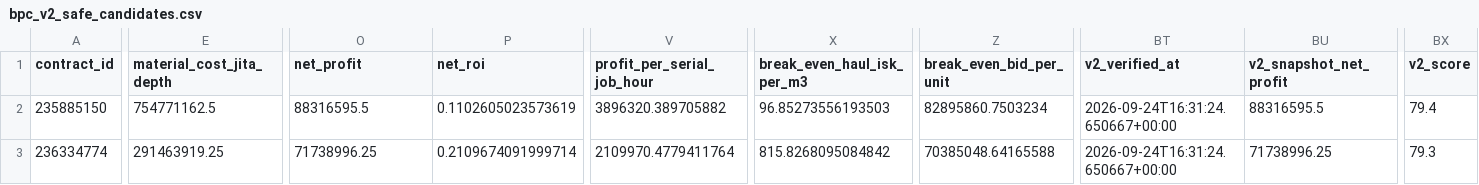
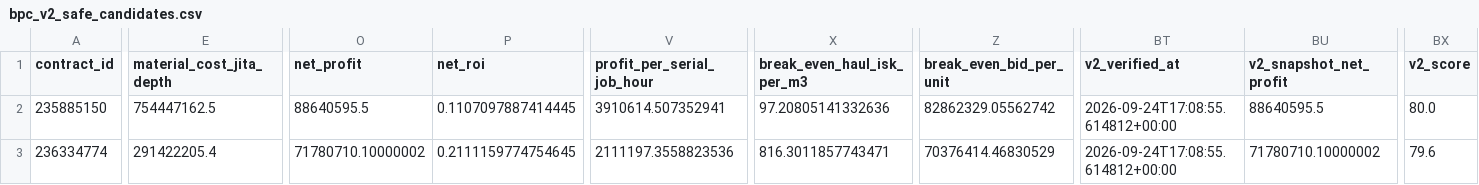
Before and after one commit to samson8964/chatgpt-eve, a CSV file: results/latest/bpc_v2_safe_candidates.csv, drawn as a sheet; only a part is shown, gaps mark what is left out; the diff covers the shown part only; the diff names each change by its address in the sheet, - before the commit and + after, or states it on an @@ line.

Commit message:
data: refresh EVE arbitrage opportunities 2026-09-24 17:09 UTC

```diff
--- a/results/latest/bpc_v2_safe_candidates.csv
+++ b/results/latest/bpc_v2_safe_candidates.csv
-E2 (material_cost_jita_depth): 754771162.5
+E2 (material_cost_jita_depth): 754447162.5
-O2 (net_profit): 88316595.5
+O2 (net_profit): 88640595.5
-P2 (net_roi): 0.1102605023573619
+P2 (net_roi): 0.1107097887414445
-V2 (profit_per_serial_job_hour): 3896320.389705882
+V2 (profit_per_serial_job_hour): 3910614.507352941
-X2 (break_even_haul_isk_per_m3): 96.85273556193503
+X2 (break_even_haul_isk_per_m3): 97.20805141332636
-Z2 (break_even_bid_per_unit): 82895860.7503234
+Z2 (break_even_bid_per_unit): 82862329.05562742
-BT2:BT3 (v2_verified_at): 2026-09-24T16:31:24.650667+00:00
+BT2:BT3 (v2_verified_at): 2026-09-24T17:08:55.614812+00:00
-BU2 (v2_snapshot_net_profit): 88316595.5
+BU2 (v2_snapshot_net_profit): 88640595.5
-BX2 (v2_score): 79.4
+BX2 (v2_score): 80.0
-E3 (material_cost_jita_depth): 291463919.25
+E3 (material_cost_jita_depth): 291422205.4
-O3 (net_profit): 71738996.25
+O3 (net_profit): 71780710.10000002
-P3 (net_roi): 0.2109674091999714
+P3 (net_roi): 0.2111159774754645
-V3 (profit_per_serial_job_hour): 2109970.4779411764
+V3 (profit_per_serial_job_hour): 2111197.3558823536
-X3 (break_even_haul_isk_per_m3): 815.8268095084842
+X3 (break_even_haul_isk_per_m3): 816.3011857743471
-Z3 (break_even_bid_per_unit): 70385048.64165588
+Z3 (break_even_bid_per_unit): 70376414.46830529
-BU3 (v2_snapshot_net_profit): 71738996.25
+BU3 (v2_snapshot_net_profit): 71780710.10000002
-BX3 (v2_score): 79.3
+BX3 (v2_score): 79.6
```
Also changed, not shown: 1 added row and 64 edited cells elsewhere in this file, results/latest/bpc_value_opportunities_v2.csv, results/latest/excluded.csv, 20 other files.
